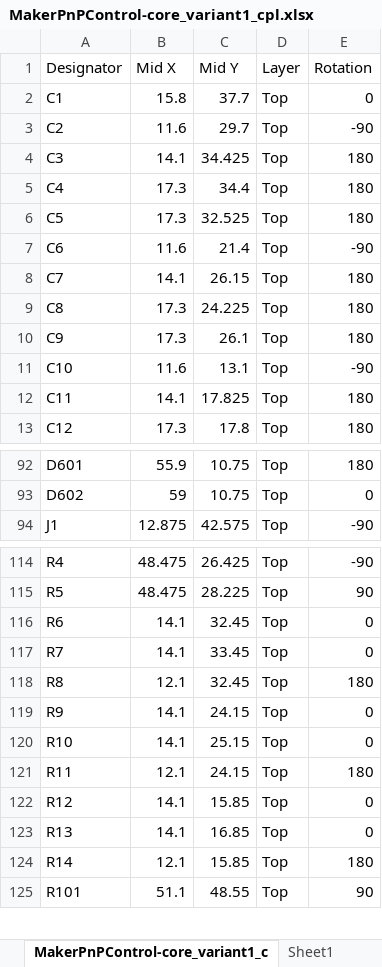
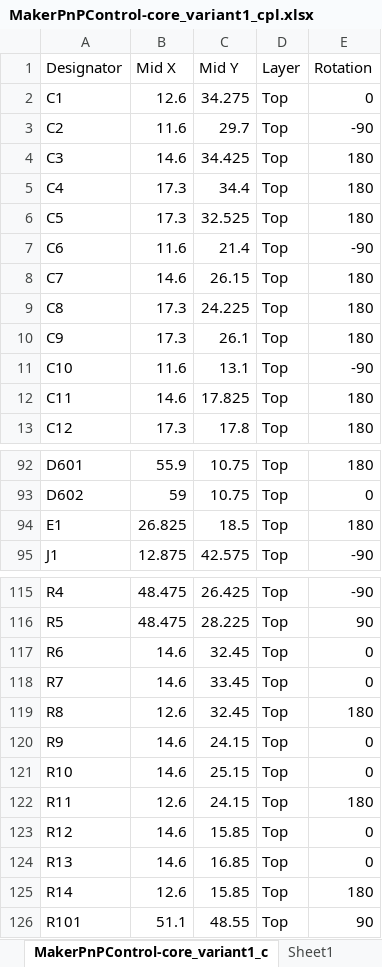
Before and after one commit to MakerPnP/makerpnp-control-board, an Excel workbook: PCBs/core/MakerPnPControl-core_variant1_cpl.xlsx, sheet MakerPnPControl-core_variant1_c, drawn as a sheet; only a part is shown, gaps mark what is left out; values as stored, in another font and other column widths than the file's, no borders; addresses are those after the commit; the diff covers the shown part only; the diff names each change by its address in the sheet, - before the commit and + after, or states it on an @@ line.

```diff
--- a/PCBs/core/MakerPnPControl-core_variant1_cpl.xlsx (sheet MakerPnPControl-core_variant1_c)
+++ b/PCBs/core/MakerPnPControl-core_variant1_cpl.xlsx (sheet MakerPnPControl-core_variant1_c)
-B2 (Mid X): 15.8
+B2 (Mid X): 12.6
-C2 (Mid Y): 37.7
+C2 (Mid Y): 34.275
-B4 (Mid X): 14.1
+B4 (Mid X): 14.6
-B8 (Mid X): 14.1
+B8 (Mid X): 14.6
-B12 (Mid X): 14.1
+B12 (Mid X): 14.6
+row 94: E1 | 26.825 | 18.5 | Top | 180
-B117:B118 (Mid X): 14.1
+B117:B118 (Mid X): 14.6
-B119 (Mid X): 12.1
+B119 (Mid X): 12.6
-B120:B121 (Mid X): 14.1
+B120:B121 (Mid X): 14.6
-B122 (Mid X): 12.1
+B122 (Mid X): 12.6
-B123:B124 (Mid X): 14.1
+B123:B124 (Mid X): 14.6
-B125 (Mid X): 12.1
+B125 (Mid X): 12.6
```
Also changed, not shown: 2 edited cells elsewhere in this sheet, sheet Sheet1, formulas that keep their value, 37 other files.
